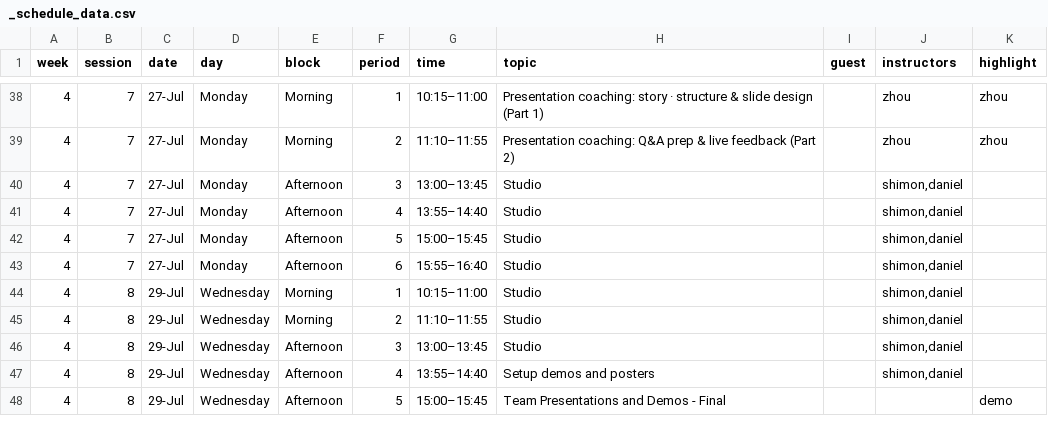
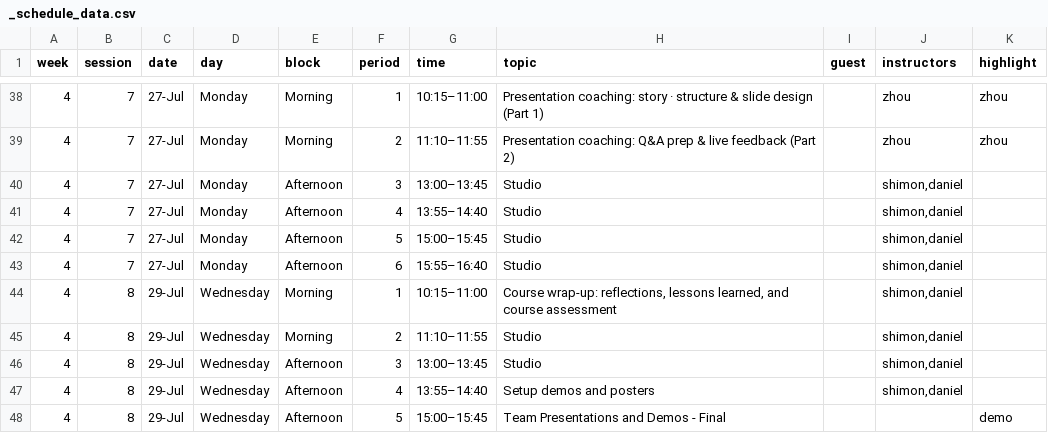
Before and after one commit to shimonshmueli/Courses---MakerX, a CSV file: quarto-site/_schedule_data.csv, drawn as a sheet; only a part is shown, gaps mark what is left out.

```diff
--- a/quarto-site/_schedule_data.csv
+++ b/quarto-site/_schedule_data.csv
@@ -43,3 +43,3 @@ week,session,date,day,block,period,time,topic,guest,instructors,highlight
 4,7,27-Jul,Monday,Afternoon,6,15:55–16:40,Studio,,"shimon,daniel",
-4,8,29-Jul,Wednesday,Morning,1,10:15–11:00,Studio,,"shimon,daniel",
+4,8,29-Jul,Wednesday,Morning,1,10:15–11:00,"Course wrap-up: reflections, lessons learned, and course assessment",,"shimon,daniel",
 4,8,29-Jul,Wednesday,Morning,2,11:10–11:55,Studio,,"shimon,daniel",
```
Also changed, not shown: 3 other files.
